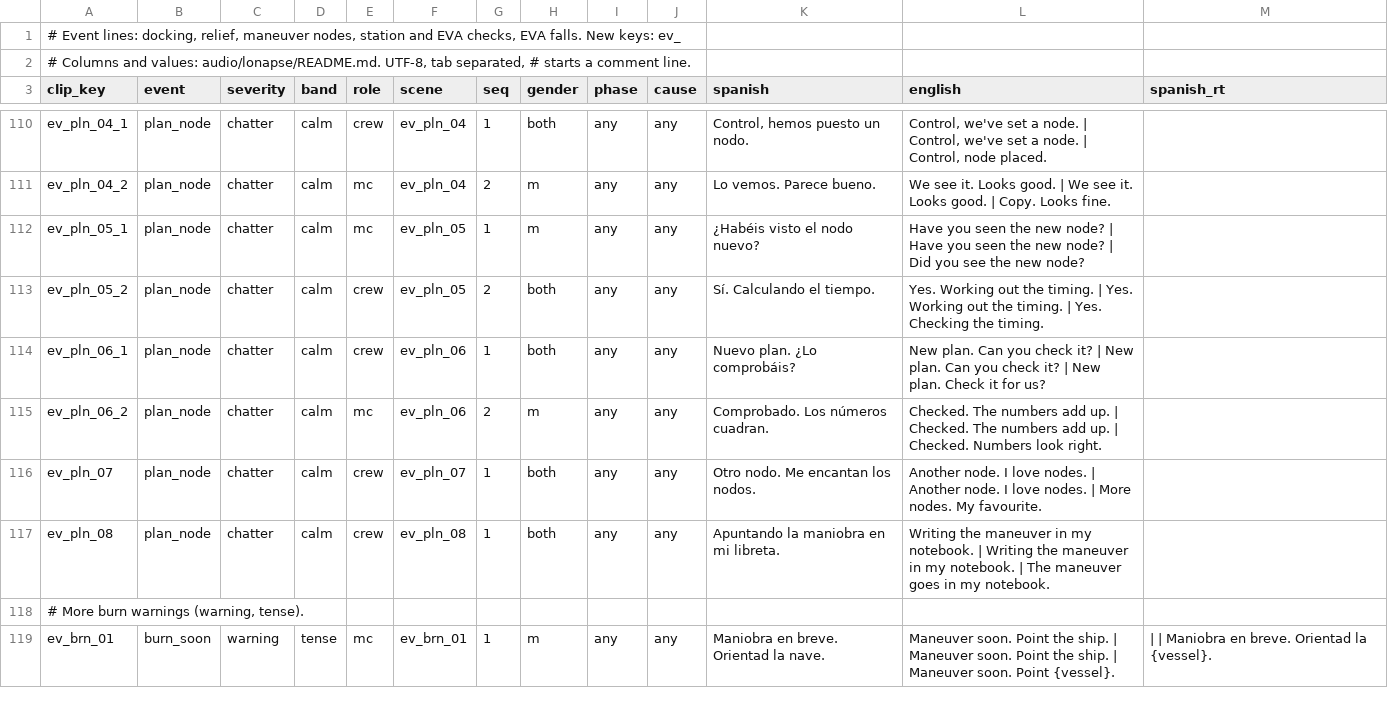
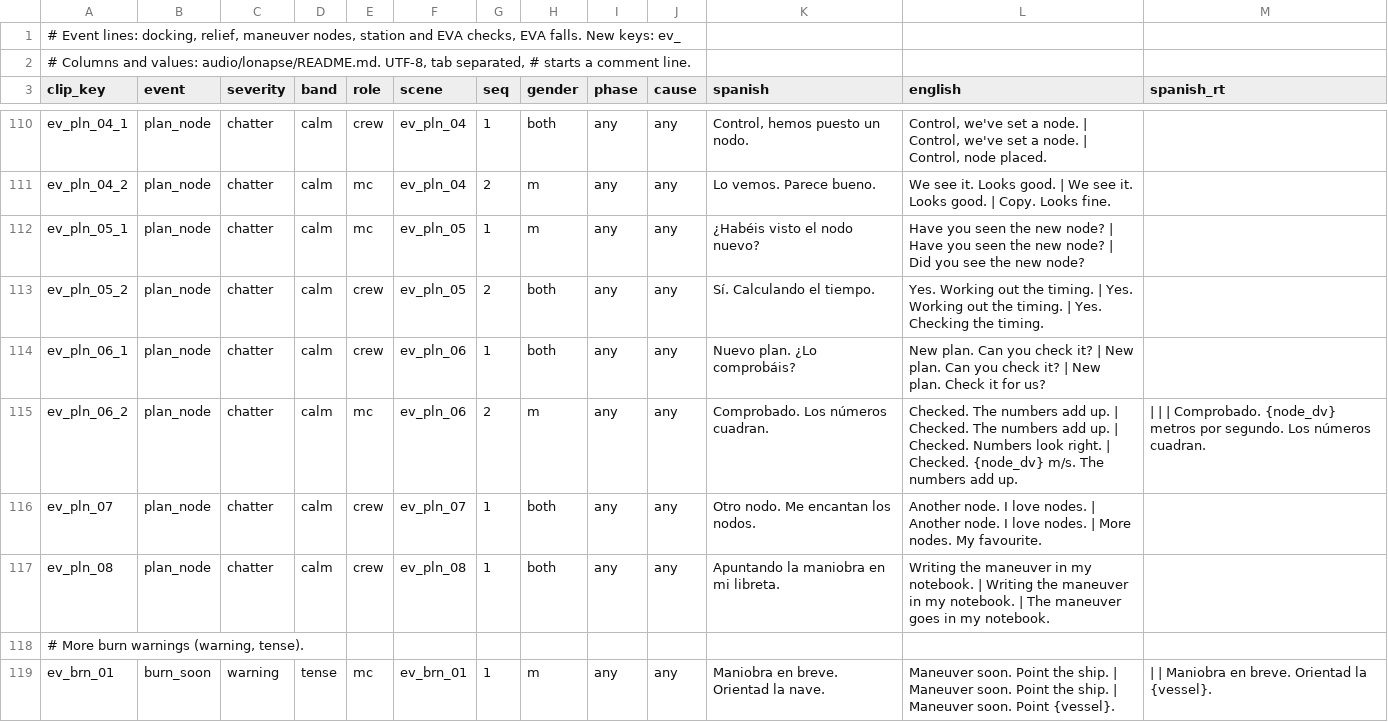
Before and after one commit to D3rpyy/KSP-Lonapse, a TSV file: audio/lonapse/phrases/events.tsv, drawn as a sheet; only a part is shown, gaps mark what is left out; the diff covers the shown part only.

Commit message:
Add runtime number versions to events ({ec}, {fuel}, {node_dv}, {speed} ...)

```diff
--- a/audio/lonapse/phrases/events.tsv
+++ b/audio/lonapse/phrases/events.tsv
@@ -114,3 +114,3 @@ ev_pln_05_2	plan_node	chatter	calm	crew	ev_pln_05	2	both	any	any	Sí. Calculando
 ev_pln_06_1	plan_node	chatter	calm	crew	ev_pln_06	1	both	any	any	Nuevo plan. ¿Lo comprobáis?	New plan. Can you check it? | New plan. Can you check it? | New plan. Check it for us?	
-ev_pln_06_2	plan_node	chatter	calm	mc	ev_pln_06	2	m	any	any	Comprobado. Los números cuadran.	Checked. The numbers add up. | Checked. The numbers add up. | Checked. Numbers look right.	
+ev_pln_06_2	plan_node	chatter	calm	mc	ev_pln_06	2	m	any	any	Comprobado. Los números cuadran.	Checked. The numbers add up. | Checked. The numbers add up. | Checked. Numbers look right. | Checked. {node_dv} m/s. The numbers add up.	 |  |  | Comprobado. {node_dv} metros por segundo. Los números cuadran.
 ev_pln_07	plan_node	chatter	calm	crew	ev_pln_07	1	both	any	any	Otro nodo. Me encantan los nodos.	Another node. I love nodes. | Another node. I love nodes. | More nodes. My favourite.	
```
Also changed, not shown: 20 edited cells elsewhere in this file.
